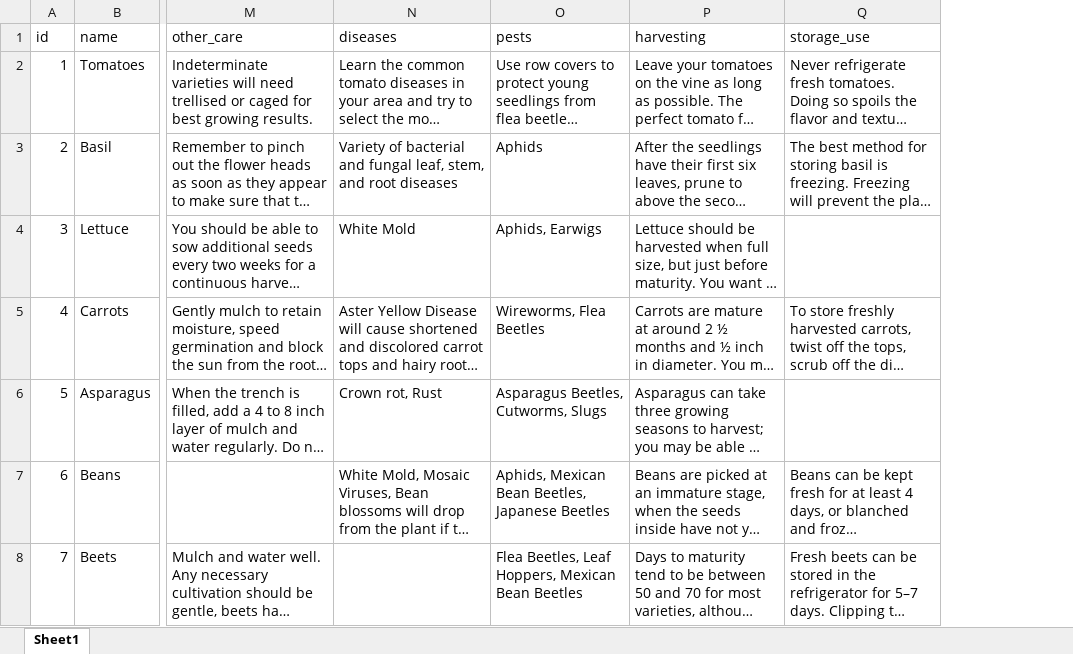
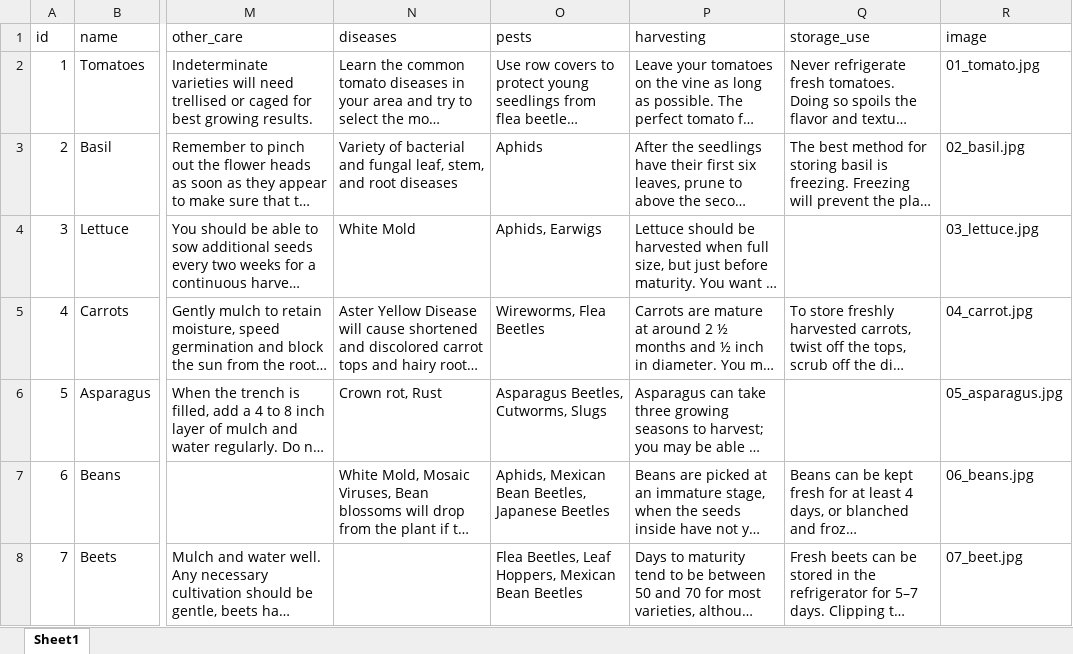
Before and after one commit to fbrahman/greenThumb, an Excel workbook: seeds/plant_seeds.xlsx, sheet Sheet1, drawn as a sheet; only a part is shown, gaps mark what is left out; long unchanged cells end in …; values as stored, in another font and other column widths than the file's, no cell formats; the diff covers the shown part only; the diff names each change by its address in the sheet, - before the commit and + after, or states it on an @@ line.

Commit message:
images loading correctly

```diff
--- a/seeds/plant_seeds.xlsx (sheet Sheet1)
+++ b/seeds/plant_seeds.xlsx (sheet Sheet1)
+column R (image), rows 2-8: 01_tomato.jpg | 02_basil.jpg | 03_lettuce.jpg | 04_carrot.jpg | 05_asparagus.jpg | 06_beans.jpg | 07_beet.jpg
```
Also changed, not shown: 1 added row elsewhere in this sheet, cell formats, 8 other files.
